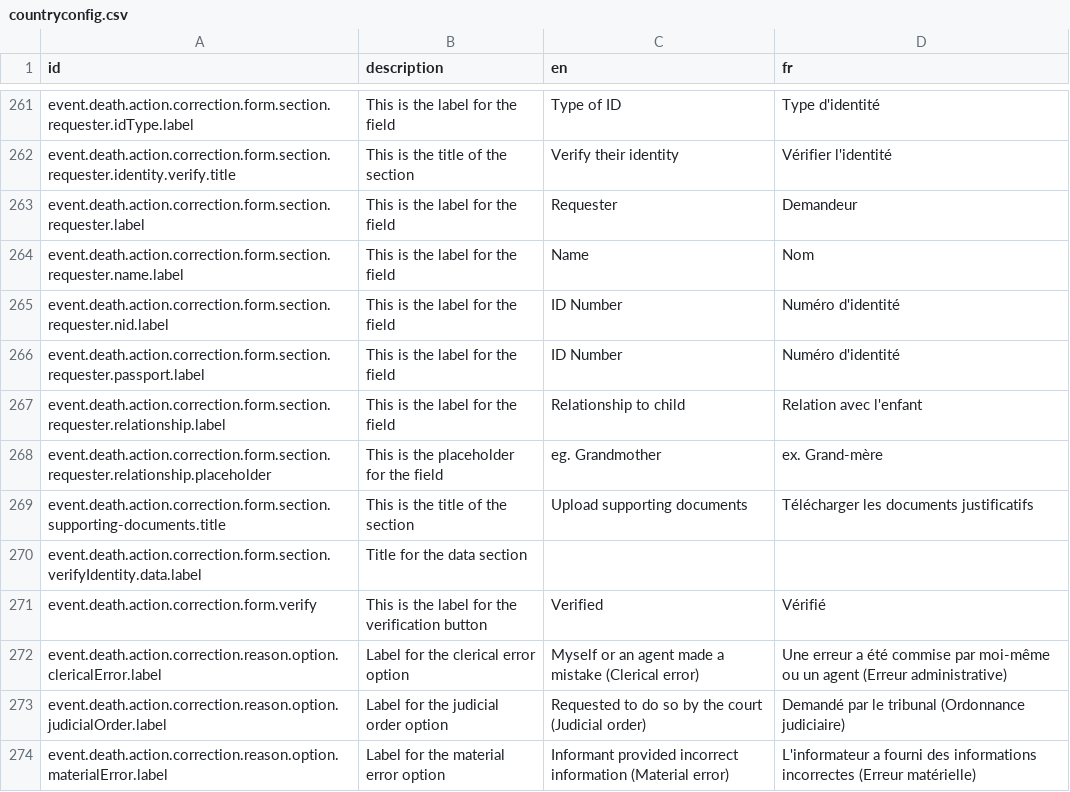
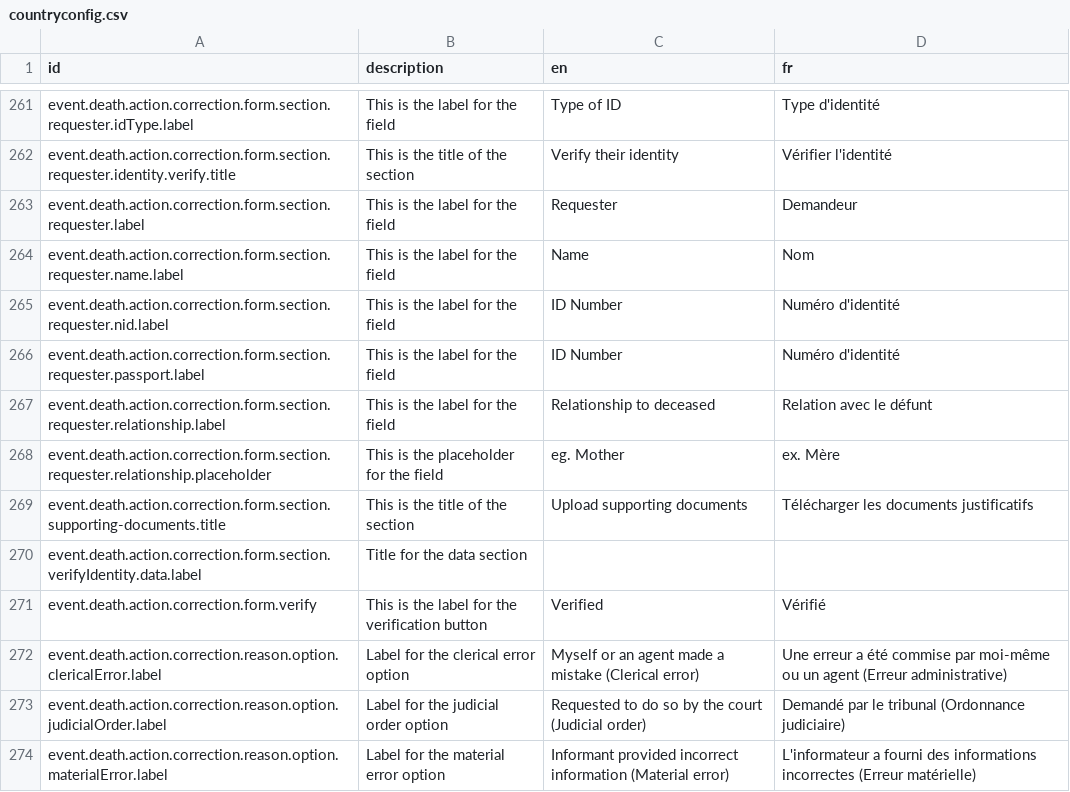
Before and after one commit to opencrvs/opencrvs-core, a CSV file: packages/countryconfig-template/src/translations/countryconfig.csv, drawn as a sheet; only a part is shown, gaps mark what is left out.

```diff
--- a/packages/countryconfig-template/src/translations/countryconfig.csv
+++ b/packages/countryconfig-template/src/translations/countryconfig.csv
@@ -266,4 +266,4 @@ event.death.action.correction.form.section.requester.nid.label,This is the label
 event.death.action.correction.form.section.requester.passport.label,This is the label for the field,ID Number,Numéro d'identité
-event.death.action.correction.form.section.requester.relationship.label,This is the label for the field,Relationship to child,Relation avec l'enfant
-event.death.action.correction.form.section.requester.relationship.placeholder,This is the placeholder for the field,eg. Grandmother,ex. Grand-mère
+event.death.action.correction.form.section.requester.relationship.label,This is the label for the field,Relationship to deceased,Relation avec le défunt
+event.death.action.correction.form.section.requester.relationship.placeholder,This is the placeholder for the field,eg. Mother,ex. Mère
 event.death.action.correction.form.section.supporting-documents.title,This is the title of the section,Upload supporting documents,Télécharger les documents justificatifs
```
Also changed, not shown: packages/testland/src/translations/countryconfig.csv, 6 other files.
